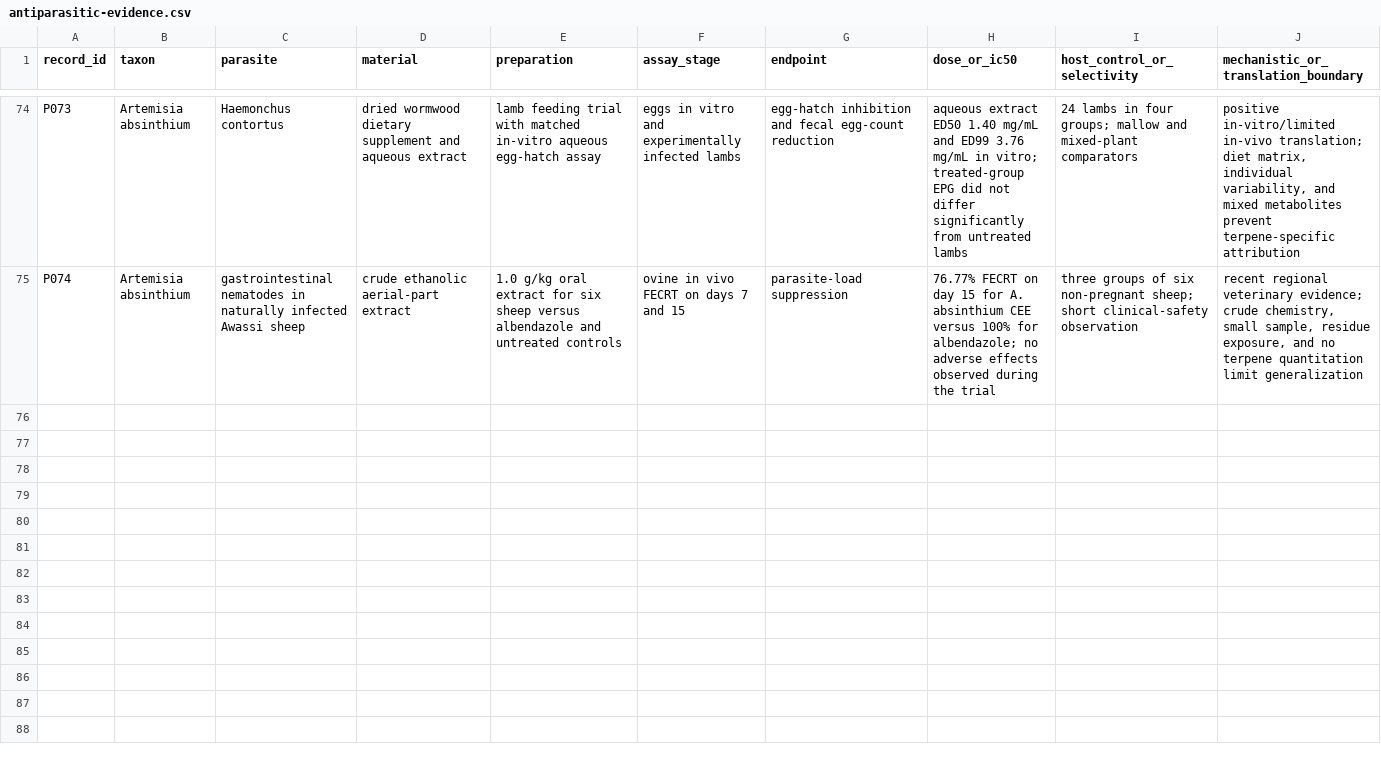
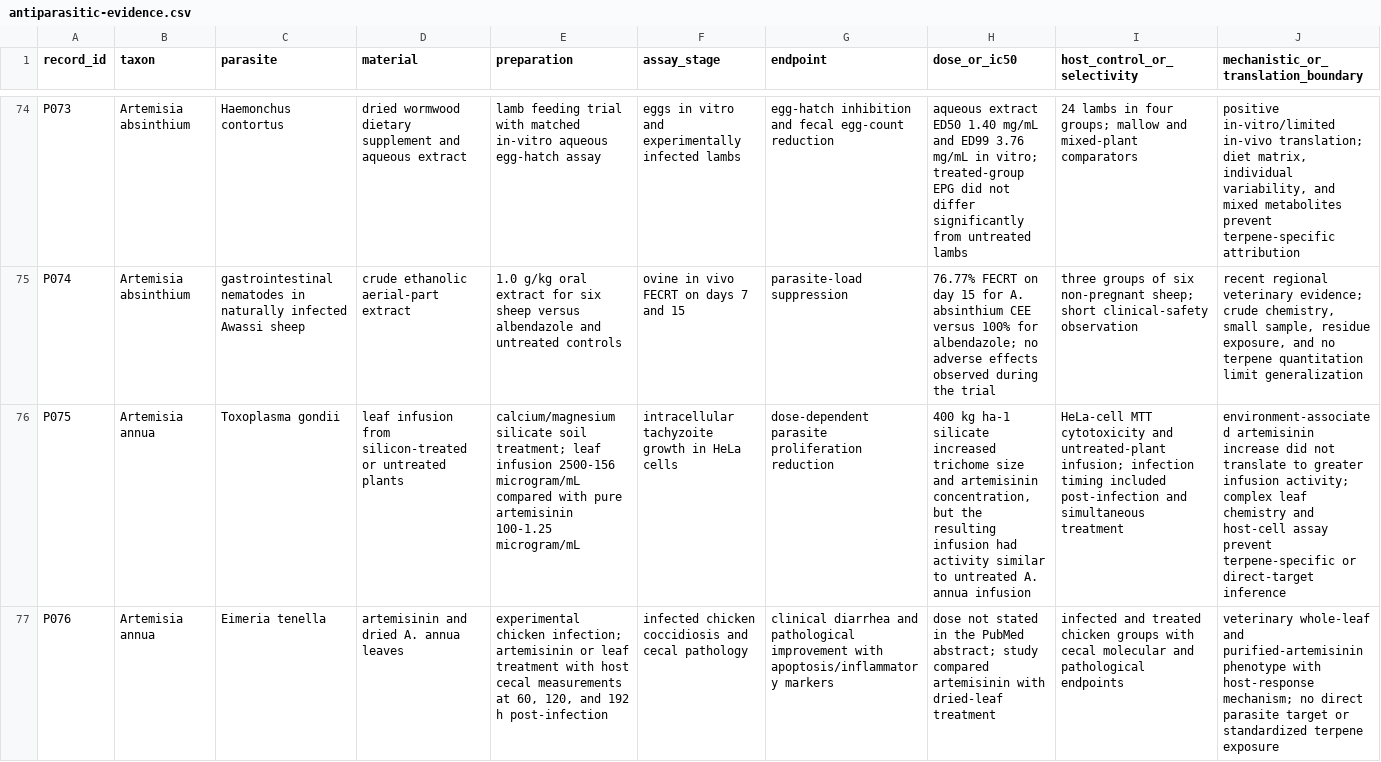
Before and after one commit to dcmcshan/artemisia, a CSV file: manuscript/antiparasitic-evidence.csv, drawn as a sheet; only a part is shown, gaps mark what is left out; rows hold the shown columns only; the diff covers the shown part only; the diff names each change by its address in the sheet, - before the commit and + after, or states it on an @@ line.

```diff
--- a/manuscript/antiparasitic-evidence.csv
+++ b/manuscript/antiparasitic-evidence.csv
+row 76: P075 | Artemisia annua | Toxoplasma gondii | leaf infusion from silicon-treated or untreated plants | calcium/magnesium silicate soil treatment; leaf infusion 2500-156 microgram/mL compared with pure artemisinin 100-1.25 microgram/mL | intracellular tachyzoite growth in HeLa cells | dose-dependent parasite proliferation reduction | 400 kg ha-1 silicate increased trichome size and artemisinin concentration, but the resulting infusion had activity similar to untreated A. annua infusion | HeLa-cell MTT cytotoxicity and untreated-plant infusion; infection timing included post-infection and simultaneous treatment | environment-associated artemisinin increase did not translate to greater infusion activity; complex leaf chemistry and host-cell assay prevent terpene-specific or direct-target inference
+row 77: P076 | Artemisia annua | Eimeria tenella | artemisinin and dried A. annua leaves | experimental chicken infection; artemisinin or leaf treatment with host cecal measurements at 60, 120, and 192 h post-infection | infected chicken coccidiosis and cecal pathology | clinical diarrhea and pathological improvement with apoptosis/inflammatory markers | dose not stated in the PubMed abstract; study compared artemisinin with dried-leaf treatment | infected and treated chicken groups with cecal molecular and pathological endpoints | veterinary whole-leaf and purified-artemisinin phenotype with host-response mechanism; no direct parasite target or standardized terpene exposure
```
Also changed, not shown: 1 added row elsewhere in this file, manuscript/claim-audit.csv, manuscript/evidence-matrix.csv, 12 other files.
